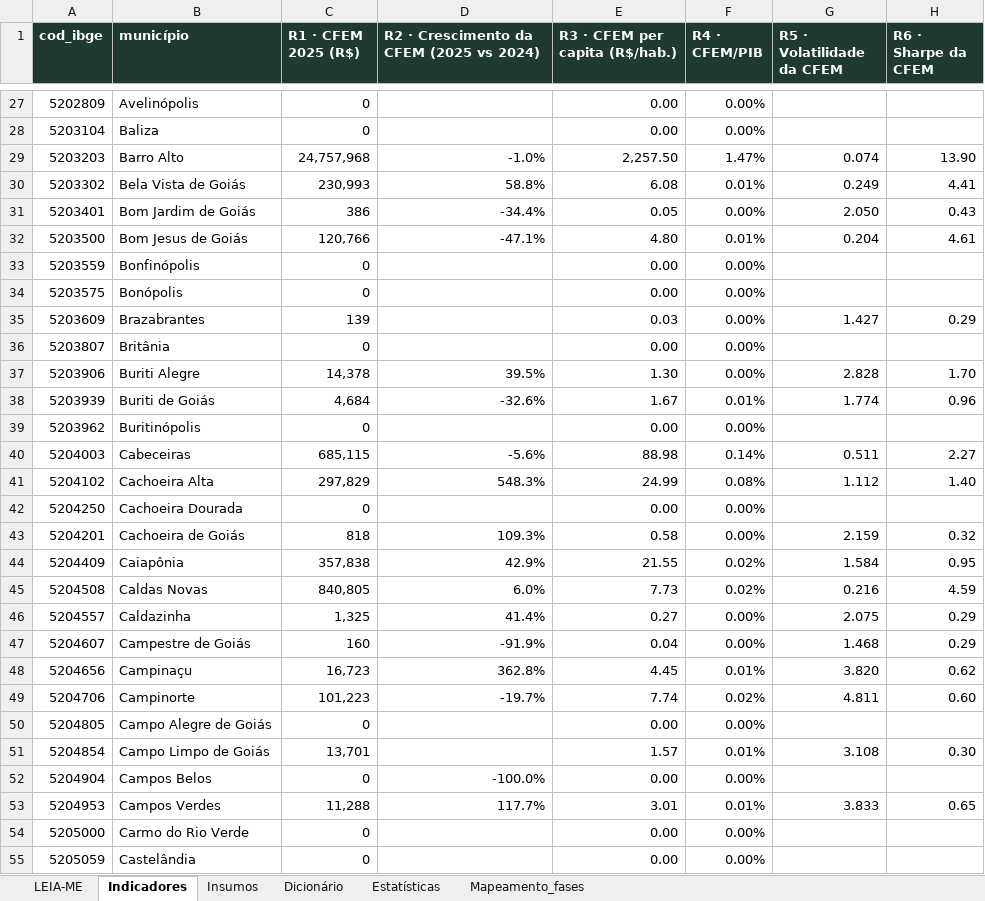
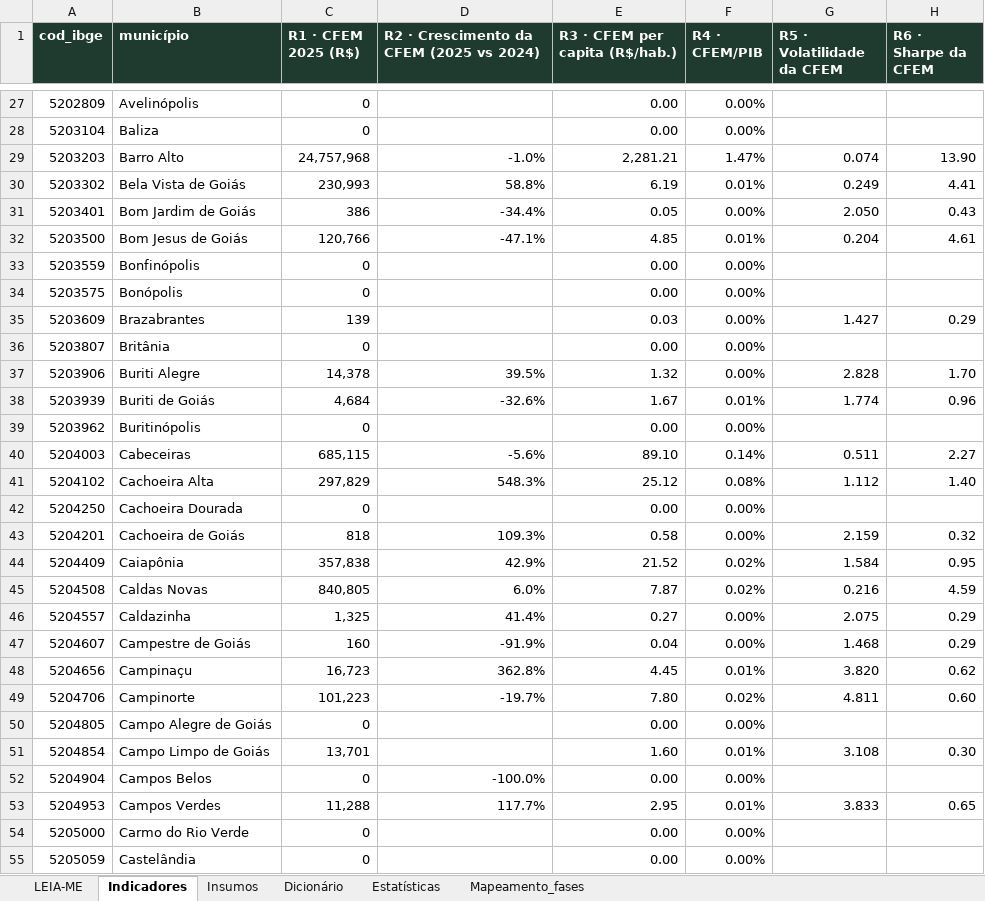
Before and after one commit to mineragoias-rgb/minera-goias, an Excel workbook: Squad 2/indicadores_compostos/entregas/MINERA_Goias_Indicadores_2025.xlsx, sheet Indicadores, drawn as a sheet; only a part is shown, gaps mark what is left out; values as stored, in another font and other column widths than the file's, no borders; the diff covers the shown part only; the diff names each change by its address in the sheet, - before the commit and + after, or states it on an @@ line.

```diff
--- a/Squad 2/indicadores_compostos/entregas/MINERA_Goias_Indicadores_2025.xlsx (sheet Indicadores)
+++ b/Squad 2/indicadores_compostos/entregas/MINERA_Goias_Indicadores_2025.xlsx (sheet Indicadores)
-E29 (R3 · CFEM per capita (R$/hab.)): 2,257.50
+E29 (R3 · CFEM per capita (R$/hab.)): 2,281.21
-E30 (R3 · CFEM per capita (R$/hab.)): 6.08
+E30 (R3 · CFEM per capita (R$/hab.)): 6.19
-E32 (R3 · CFEM per capita (R$/hab.)): 4.80
+E32 (R3 · CFEM per capita (R$/hab.)): 4.85
-E37 (R3 · CFEM per capita (R$/hab.)): 1.30
+E37 (R3 · CFEM per capita (R$/hab.)): 1.32
-E40 (R3 · CFEM per capita (R$/hab.)): 88.98
+E40 (R3 · CFEM per capita (R$/hab.)): 89.10
-E41 (R3 · CFEM per capita (R$/hab.)): 24.99
+E41 (R3 · CFEM per capita (R$/hab.)): 25.12
-E44 (R3 · CFEM per capita (R$/hab.)): 21.55
+E44 (R3 · CFEM per capita (R$/hab.)): 21.52
-E45 (R3 · CFEM per capita (R$/hab.)): 7.73
+E45 (R3 · CFEM per capita (R$/hab.)): 7.87
-E49 (R3 · CFEM per capita (R$/hab.)): 7.74
+E49 (R3 · CFEM per capita (R$/hab.)): 7.80
-E51 (R3 · CFEM per capita (R$/hab.)): 1.57
+E51 (R3 · CFEM per capita (R$/hab.)): 1.60
-E53 (R3 · CFEM per capita (R$/hab.)): 3.01
+E53 (R3 · CFEM per capita (R$/hab.)): 2.95
```
Also changed, not shown: 94 edited cells elsewhere in this sheet, sheet Insumos, sheet Estatísticas, sheet LEIA-ME, 11 other files.
